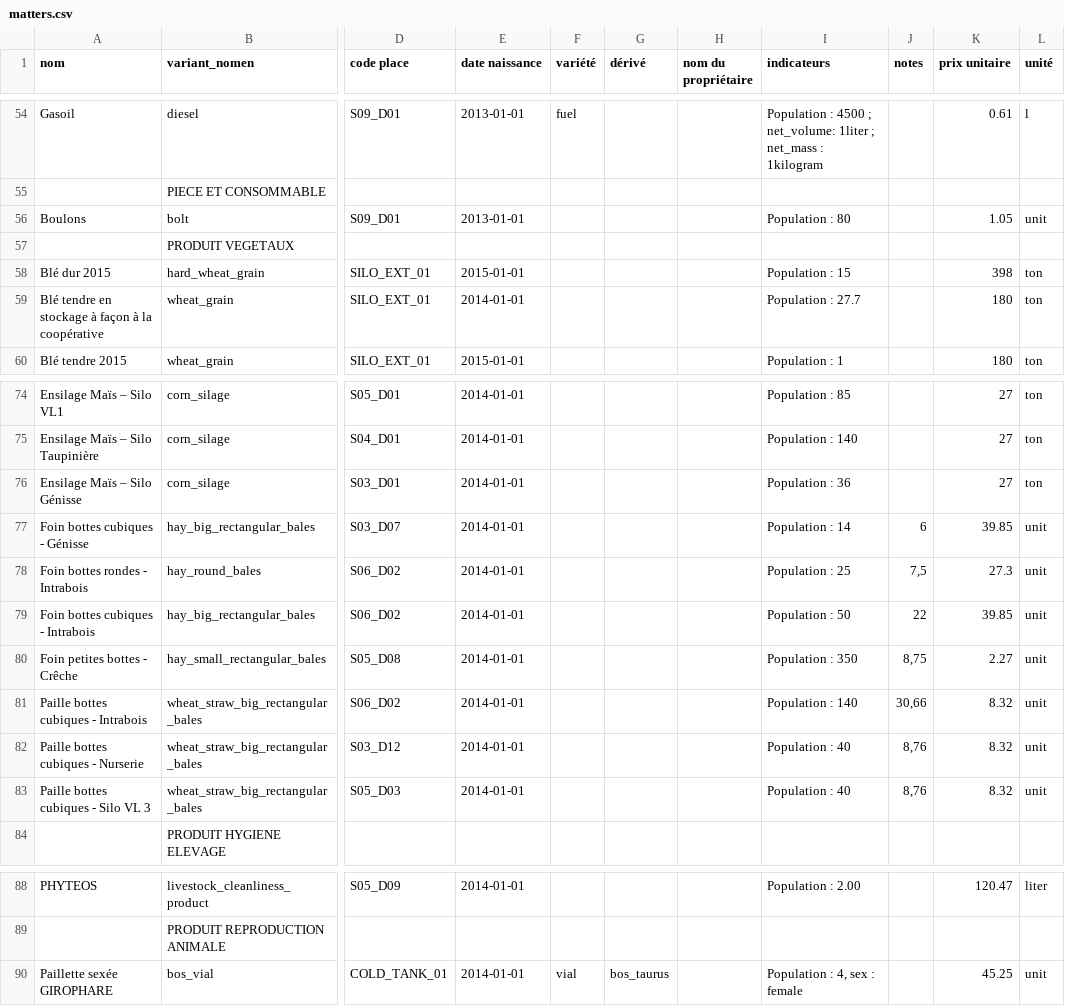
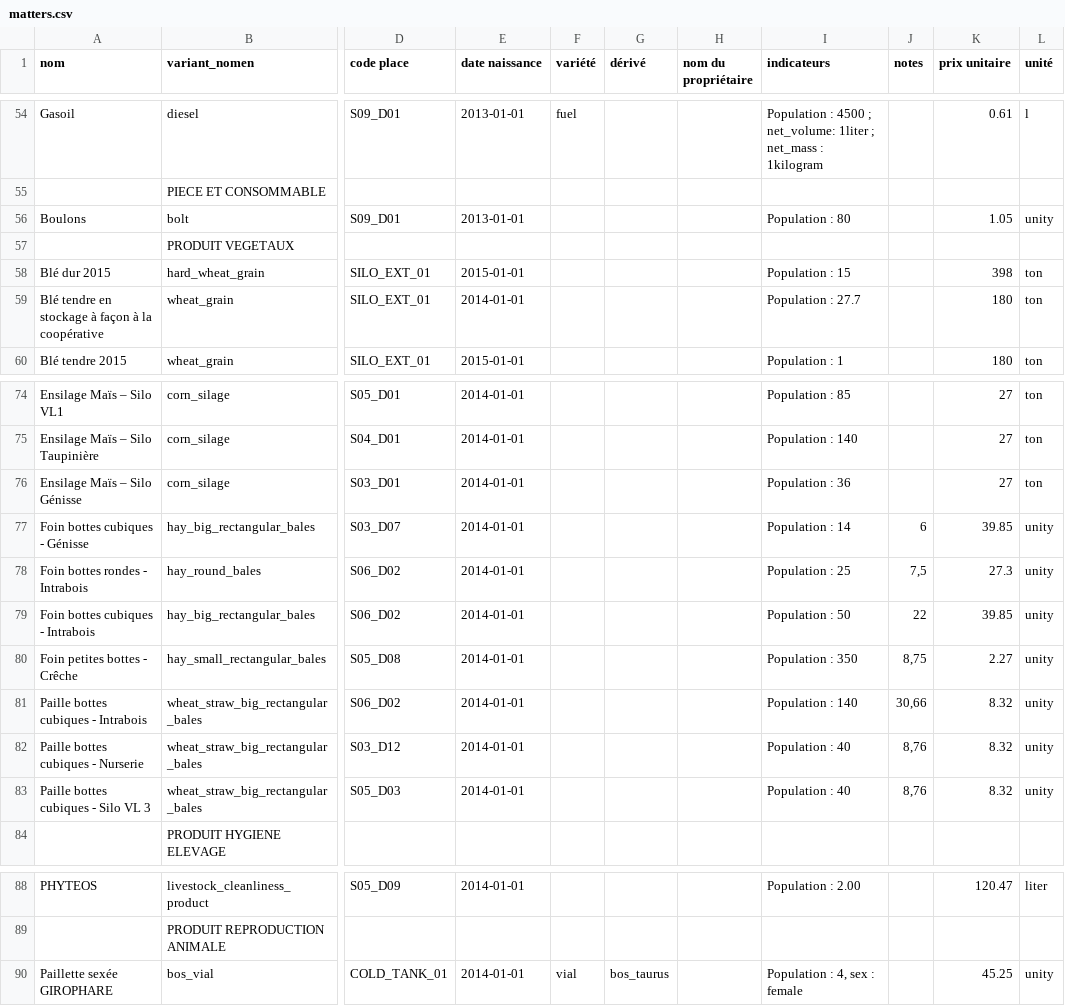
Before and after one commit to ekylibre/first_run-demo, a CSV file: alamano/matters.csv, drawn as a sheet; only a part is shown, gaps mark what is left out; the diff names each change by its address in the sheet, - before the commit and + after, or states it on an @@ line.

Commit message:
Replace unit by unity in matters unit price

```diff
--- a/alamano/matters.csv
+++ b/alamano/matters.csv
-L56 (unité): unit
+L56 (unité): unity
-L77:L83 (unité): unit
+L77:L83 (unité): unity
-L90 (unité): unit
+L90 (unité): unity
```
